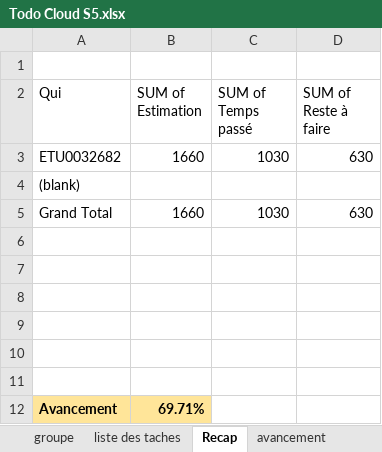
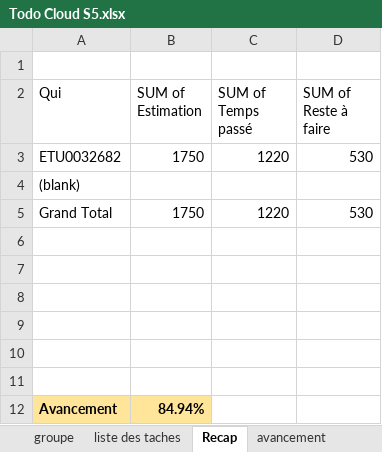
Before and after one commit to Harena-Git/prestashopReact, an Excel workbook: Todo Cloud S5.xlsx, sheet Recap, drawn as a sheet; values as stored, in another font and other column widths than the file's, no borders; removed rows and columns are numbered as before the commit, all else as after; the diff names each change by its address in the sheet, - before the commit and + after, or states it on an @@ line.

```diff
--- a/Todo Cloud S5.xlsx (sheet Recap)
+++ b/Todo Cloud S5.xlsx (sheet Recap)
-row 3: ETU0032682 | 1660 | 1030 | 630
+row 3: ETU0032682 | 1750 | 1220 | 530
-row 5: Grand Total | 1660 | 1030 | 630
+row 5: Grand Total | 1750 | 1220 | 530
-B12 (SUM of Estimation): 69.71%
+B12 (SUM of Estimation): 84.94%
```
Also changed, not shown: sheet liste des taches, sheet avancement, 1 other file.
